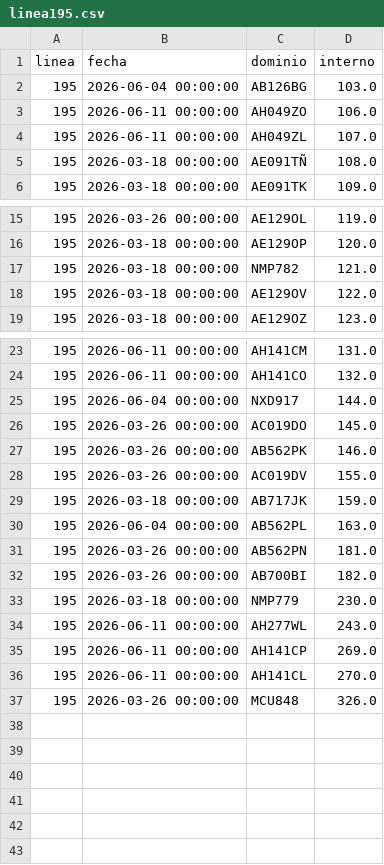
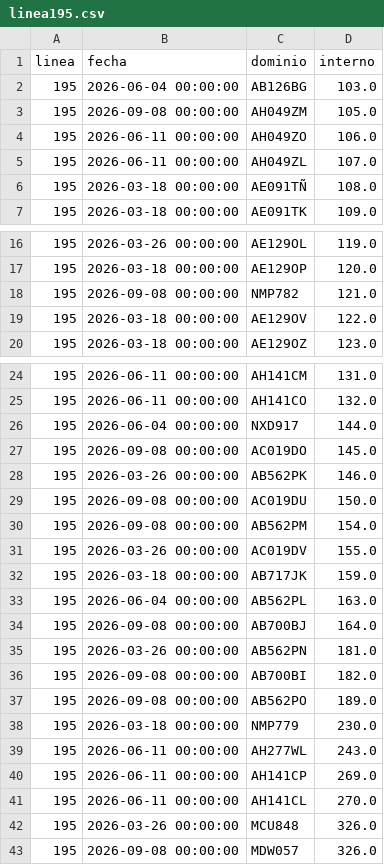
Before and after one commit to SanLean17/parque-movil-ftr, a CSV file: controlados/linea195.csv, drawn as a sheet; only a part is shown, gaps mark what is left out.

```diff
--- a/controlados/linea195.csv
+++ b/controlados/linea195.csv
@@ -2,2 +2,3 @@
 195,2026-06-04 00:00:00,AB126BG,103.0
+195,2026-09-08 00:00:00,AH049ZM,105.0
 195,2026-06-11 00:00:00,AH049ZO,106.0
@@ -16,3 +17,3 @@
 195,2026-03-18 00:00:00,AE129OP,120.0
-195,2026-03-18 00:00:00,NMP782,121.0
+195,2026-09-08 00:00:00,NMP782,121.0
 195,2026-03-18 00:00:00,AE129OV,122.0
@@ -25,4 +26,6 @@
 195,2026-06-04 00:00:00,NXD917,144.0
-195,2026-03-26 00:00:00,AC019DO,145.0
+195,2026-09-08 00:00:00,AC019DO,145.0
 195,2026-03-26 00:00:00,AB562PK,146.0
+195,2026-09-08 00:00:00,AC019DU,150.0
+195,2026-09-08 00:00:00,AB562PM,154.0
 195,2026-03-26 00:00:00,AC019DV,155.0
@@ -30,4 +33,6 @@
 195,2026-06-04 00:00:00,AB562PL,163.0
+195,2026-09-08 00:00:00,AB700BJ,164.0
 195,2026-03-26 00:00:00,AB562PN,181.0
-195,2026-03-26 00:00:00,AB700BI,182.0
+195,2026-09-08 00:00:00,AB700BI,182.0
+195,2026-09-08 00:00:00,AB562PO,189.0
 195,2026-03-18 00:00:00,NMP779,230.0
@@ -37 +42,2 @@
 195,2026-03-26 00:00:00,MCU848,326.0
+195,2026-09-08 00:00:00,MDW057,326.0
```
Also changed, not shown: 1 other file.
